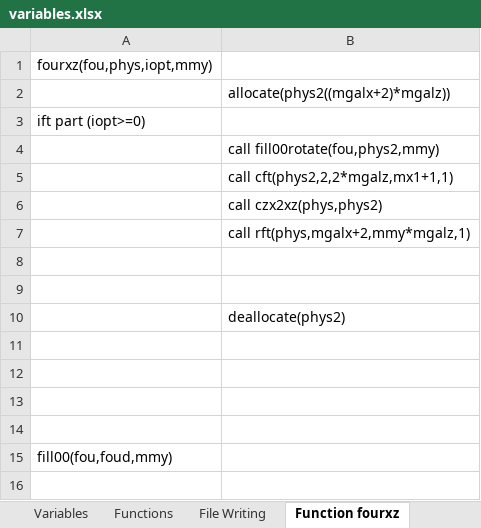
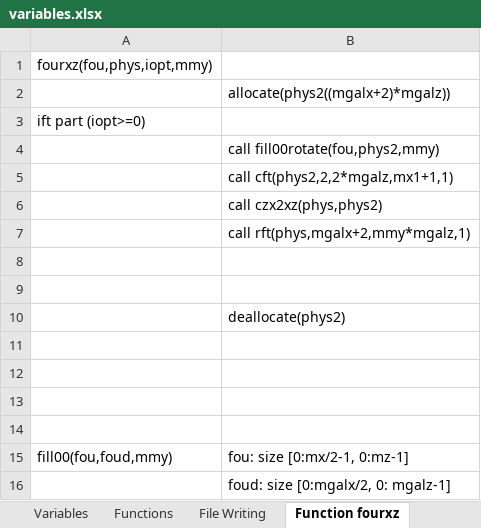
Before and after one commit to ythuang96/channel_rough, an Excel workbook: variables.xlsx, sheet Function fourxz, drawn as a sheet; values as stored, in another font and other column widths than the file's, no borders; the diff names each change by its address in the sheet, - before the commit and + after, or states it on an @@ line.

```diff
--- a/variables.xlsx (sheet Function fourxz)
+++ b/variables.xlsx (sheet Function fourxz)
-B15: (empty)
+B15: fou: size [0:mx/2-1, 0:mz-1]
+row 16:  | foud: size [0:mgalx/2, 0: mgalz-1]
```
Also changed, not shown: sheet Variables, other sheet tabs, 2 other files.
